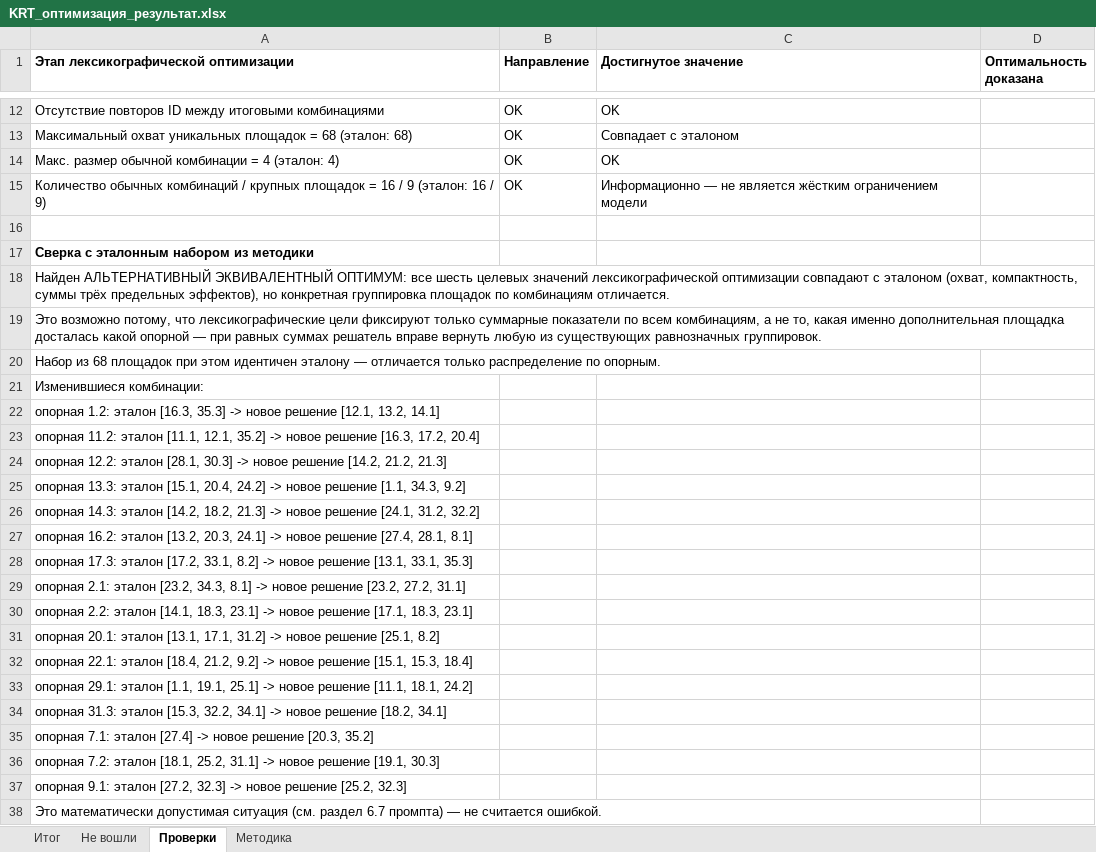
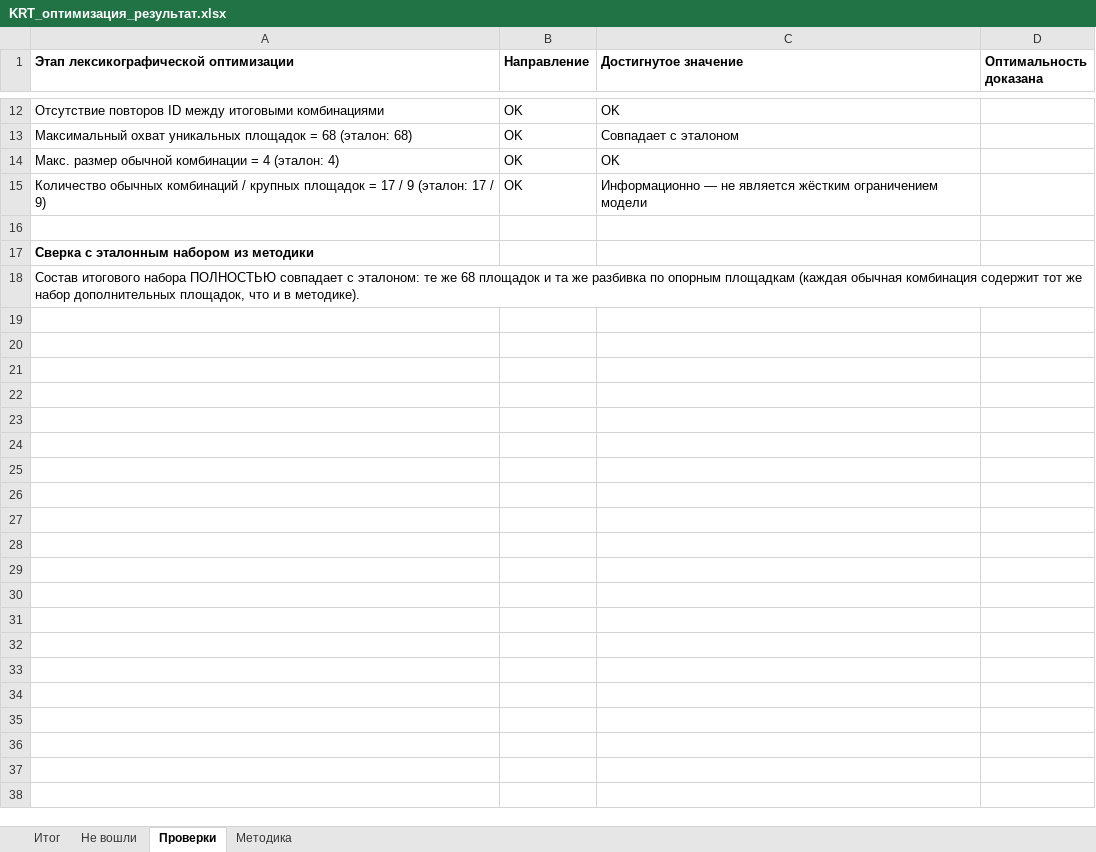
Before and after one commit to work-strelka-dev/KRT_Chita_website, an Excel workbook: output/KRT_оптимизация_результат.xlsx, sheet Проверки, drawn as a sheet; only a part is shown, gaps mark what is left out; values as stored, in another font and other column widths than the file's, no borders; the diff covers the shown part only; the diff names each change by its address in the sheet, - before the commit and + after, or states it on an @@ line.

```diff
--- a/output/KRT_оптимизация_результат.xlsx (sheet Проверки)
+++ b/output/KRT_оптимизация_результат.xlsx (sheet Проверки)
-A15: …площадок = 16 / 9 (эталон: 16 / 9)
+A15: …площадок = 17 / 9 (эталон: 17 / 9)
-A18: Найден АЛЬТЕРНАТИВНЫЙ ЭКВИВАЛЕНТНЫЙ ОПТИМУМ: все шесть целевых значений лексикографической оптимизации совпадают с эталоном (охват, компактность, суммы трёх предельных эффектов), но конкретная группировка площадок по комбинациям отличается.
+A18: Состав итогового набора ПОЛНОСТЬЮ совпадает с эталоном: те же 68 площадок и та же разбивка по опорным площадкам (каждая обычная комбинация содержит тот же набор дополнительных площадок, что и в методике).
-row 19: Это возможно потому, что лексикографические цели фиксируют только суммарные показатели по всем комбинациям, а не то, какая именно дополнительная площадка досталась какой опорной — при равных суммах решатель вправе вернуть любую из существующих равнозначных группировок.
-row 20: Набор из 68 площадок при этом идентичен эталону — отличается только распределение по опорным.
-row 21: Изменившиеся комбинации:
-row 22: опорная 1.2: эталон [16.3, 35.3] -> новое решение [12.1, 13.2, 14.1]
-row 23: опорная 11.2: эталон [11.1, 12.1, 35.2] -> новое решение [16.3, 17.2, 20.4]
-row 24: опорная 12.2: эталон [28.1, 30.3] -> новое решение [14.2, 21.2, 21.3]
-row 25: опорная 13.3: эталон [15.1, 20.4, 24.2] -> новое решение [1.1, 34.3, 9.2]
-row 26: опорная 14.3: эталон [14.2, 18.2, 21.3] -> новое решение [24.1, 31.2, 32.2]
-row 27: опорная 16.2: эталон [13.2, 20.3, 24.1] -> новое решение [27.4, 28.1, 8.1]
-row 28: опорная 17.3: эталон [17.2, 33.1, 8.2] -> новое решение [13.1, 33.1, 35.3]
-row 29: опорная 2.1: эталон [23.2, 34.3, 8.1] -> новое решение [23.2, 27.2, 31.1]
-row 30: опорная 2.2: эталон [14.1, 18.3, 23.1] -> новое решение [17.1, 18.3, 23.1]
-row 31: опорная 20.1: эталон [13.1, 17.1, 31.2] -> новое решение [25.1, 8.2]
-row 32: опорная 22.1: эталон [18.4, 21.2, 9.2] -> новое решение [15.1, 15.3, 18.4]
-row 33: опорная 29.1: эталон [1.1, 19.1, 25.1] -> новое решение [11.1, 18.1, 24.2]
-row 34: опорная 31.3: эталон [15.3, 32.2, 34.1] -> новое решение [18.2, 34.1]
-row 35: опорная 7.1: эталон [27.4] -> новое решение [20.3, 35.2]
-row 36: опорная 7.2: эталон [18.1, 25.2, 31.1] -> новое решение [19.1, 30.3]
-row 37: опорная 9.1: эталон [27.2, 32.3] -> новое решение [25.2, 32.3]
-row 38: Это математически допустимая ситуация (см. раздел 6.7 промпта) — не считается ошибкой.
```
Also changed, not shown: 3 edited cells elsewhere in this sheet, sheet Итог, input_data/параметры площадок(1).xlsx, 16 other files.
